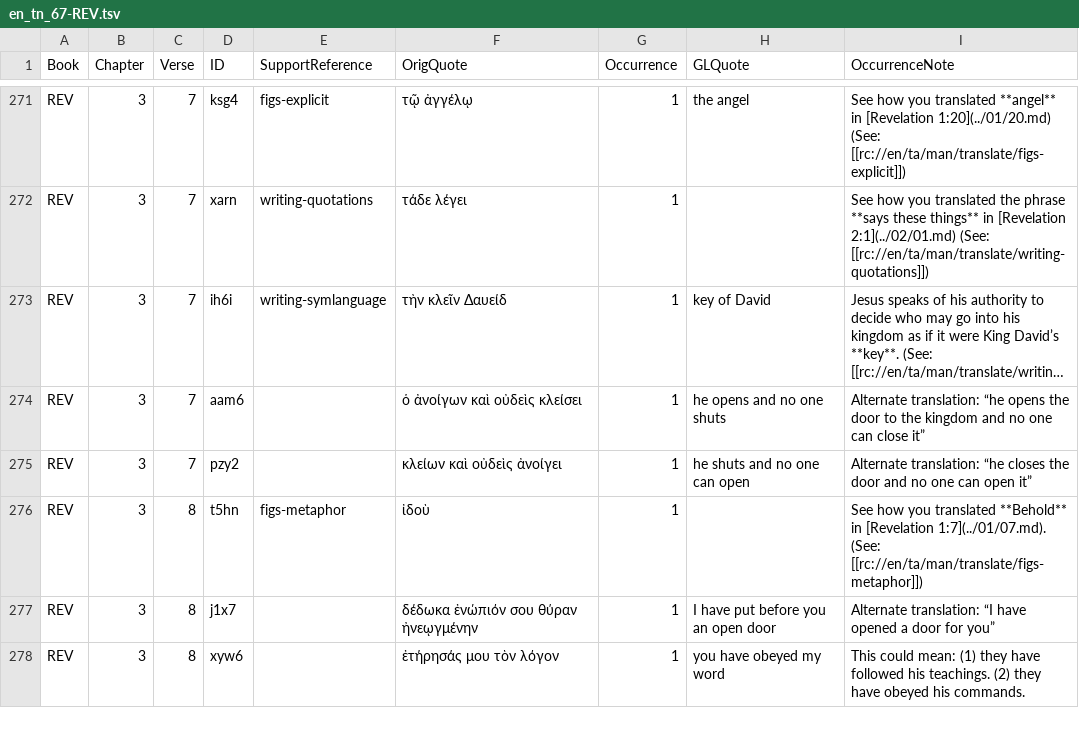
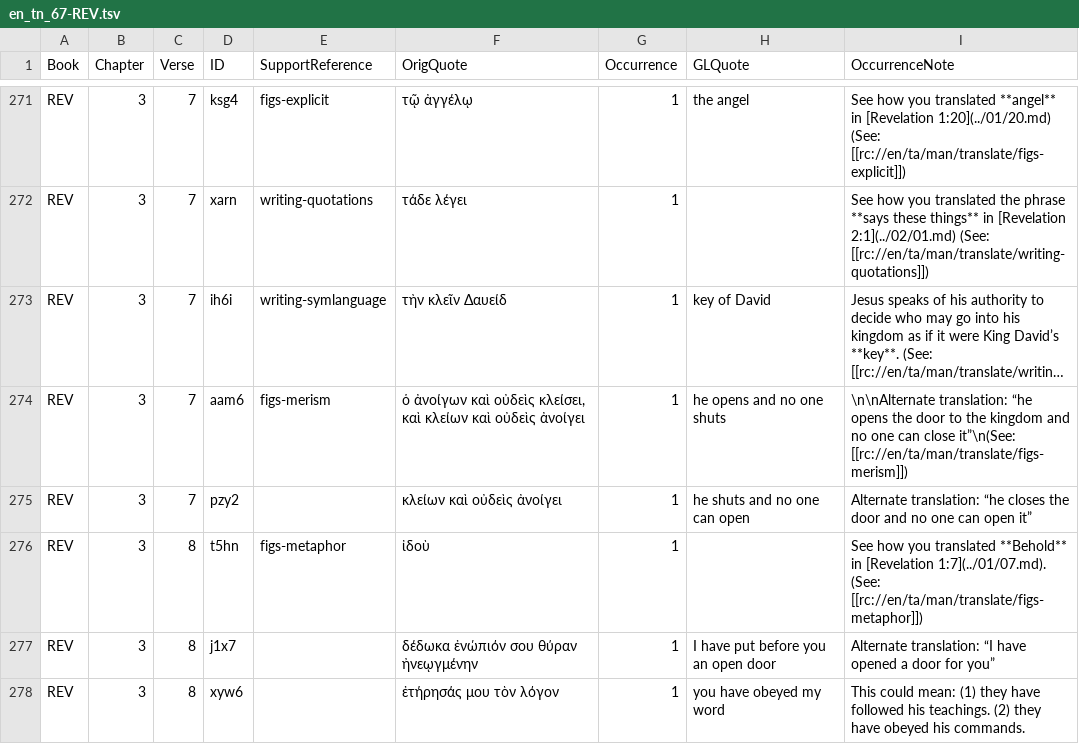
Before and after one commit to richmahn/en_tn, a TSV file: en_tn_67-REV.tsv, drawn as a sheet; only a part is shown, gaps mark what is left out; long unchanged cells end in …; the diff names each change by its address in the sheet, - before the commit and + after, or states it on an @@ line.

Commit message:
Edit 'en_tn_67-REV.tsv' using 'tc-create-app'

```diff
--- a/en_tn_67-REV.tsv
+++ b/en_tn_67-REV.tsv
-E274 (SupportReference): (empty)
+E274 (SupportReference): figs-merism
-F274 (OrigQuote): ὁ ἀνοίγων καὶ οὐδεὶς κλείσει
+F274 (OrigQuote): ὁ ἀνοίγων καὶ οὐδεὶς κλείσει, καὶ κλείων καὶ οὐδεὶς ἀνοίγει
-I274 (OccurrenceNote): Alternate translation: “he opens the door to the kingdom and no one can close it”
+I274 (OccurrenceNote): \n\nAlternate translation: “he opens the door to the kingdom and no one can close it”\n(See: [[rc://en/ta/man/translate/figs-merism]])
```
